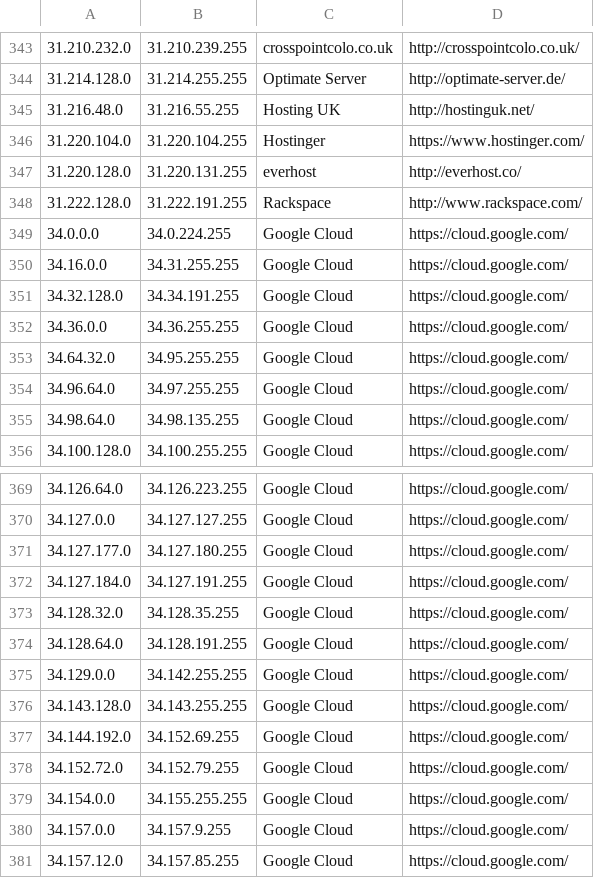
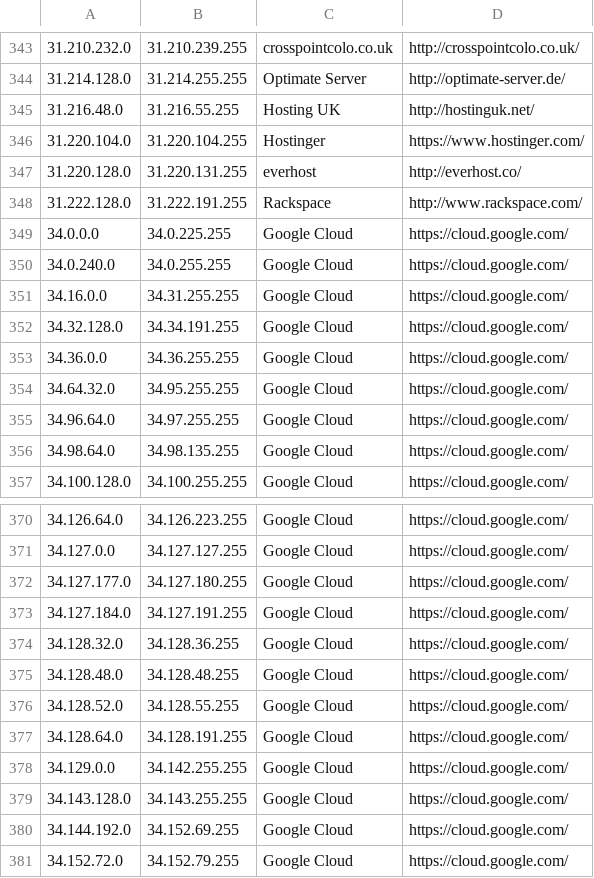
Before and after one commit to growlfm/ipcat, a CSV file: datacenters.csv, drawn as a sheet; only a part is shown, gaps mark what is left out; the shorter side is filled out with more unchanged rows.

Commit message:
Update IP list

```diff
--- a/datacenters.csv
+++ b/datacenters.csv
@@ -348,3 +348,4 @@
 31.222.128.0,31.222.191.255,Rackspace,http://www.rackspace.com/
-34.0.0.0,34.0.224.255,Google Cloud,https://cloud.google.com/
+34.0.0.0,34.0.225.255,Google Cloud,https://cloud.google.com/
+34.0.240.0,34.0.255.255,Google Cloud,https://cloud.google.com/
 34.16.0.0,34.31.255.255,Google Cloud,https://cloud.google.com/
@@ -372,3 +373,5 @@
 34.127.184.0,34.127.191.255,Google Cloud,https://cloud.google.com/
-34.128.32.0,34.128.35.255,Google Cloud,https://cloud.google.com/
+34.128.32.0,34.128.36.255,Google Cloud,https://cloud.google.com/
+34.128.48.0,34.128.48.255,Google Cloud,https://cloud.google.com/
+34.128.52.0,34.128.55.255,Google Cloud,https://cloud.google.com/
 34.128.64.0,34.128.191.255,Google Cloud,https://cloud.google.com/
```
Also changed, not shown: datacenters-stats.csv.
